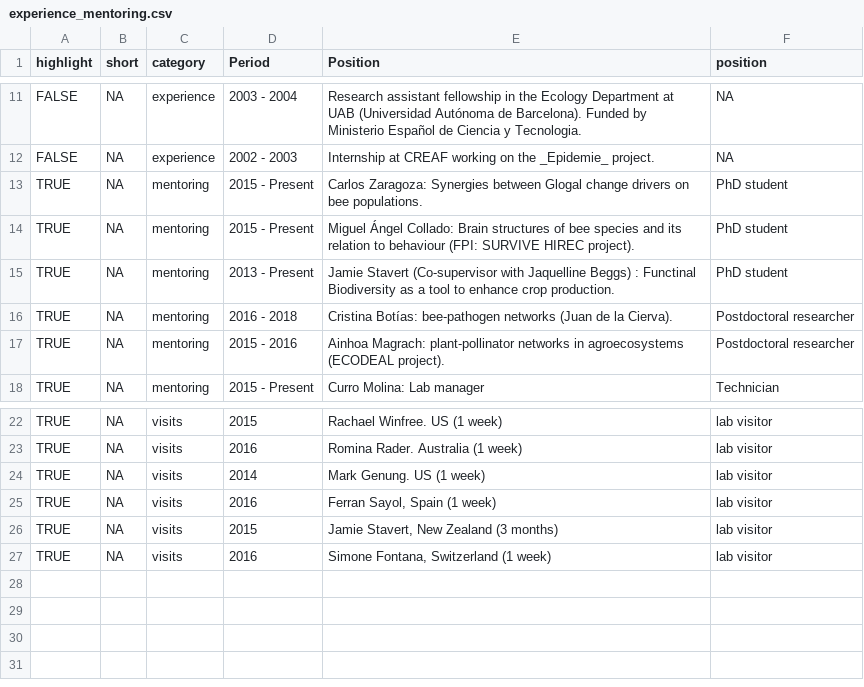
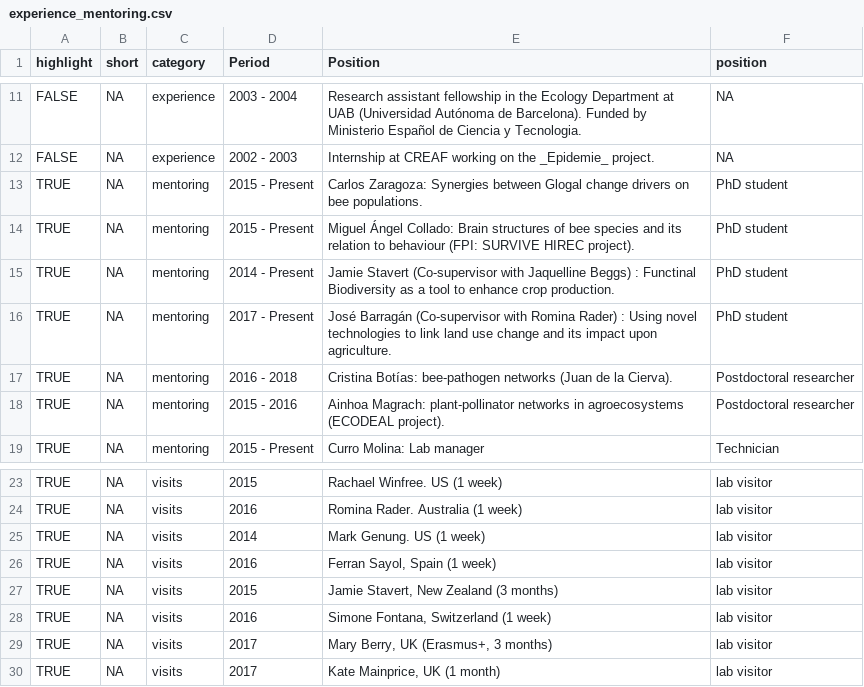
Before and after one commit to ibartomeus/CV, a CSV file: Data/experience_mentoring.csv, drawn as a sheet; only a part is shown, gaps mark what is left out; the diff names each change by its address in the sheet, - before the commit and + after, or states it on an @@ line.

```diff
--- a/Data/experience_mentoring.csv
+++ b/Data/experience_mentoring.csv
-D15 (Period): 2013 - Present
+D15 (Period): 2014 - Present
+row 16: TRUE | NA | mentoring | 2017 - Present | José Barragán (Co-supervisor with Romina Rader) : Using novel technologies to link land use change and its impact upon agriculture. | PhD student
+row 29: TRUE | NA | visits | 2017 | Mary Berry, UK (Erasmus+, 3 months) | lab visitor
+row 30: TRUE | NA | visits | 2017 | Kate Mainprice, UK (1 month) | lab visitor
```
Also changed, not shown: Data/grants.csv, Data/media.csv, 4 other files.
